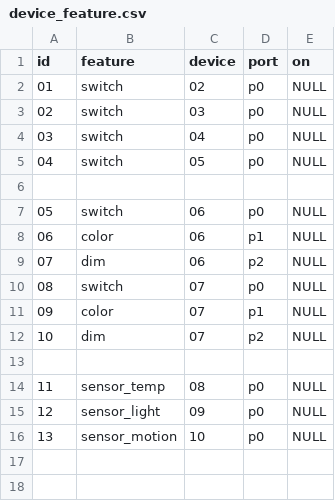
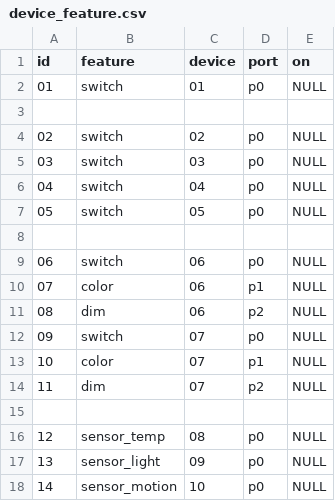
Before and after one commit to zarusz/ESP_Thing, a CSV file: control/src/main/resources/config/liquibase/device_feature.csv, drawn as a sheet; addresses are those after the commit; the diff names each change by its address in the sheet, - before the commit and + after, or states it on an @@ line.

```diff
--- a/control/src/main/resources/config/liquibase/device_feature.csv
+++ b/control/src/main/resources/config/liquibase/device_feature.csv
+row 2: 01 | switch | 01 | p0 | NULL
+row 3: (empty)
@@ column A (id) renumbered from row 4 down @@
```
Also changed, not shown: control/src/main/resources/config/liquibase/device.csv, 8 other files.
